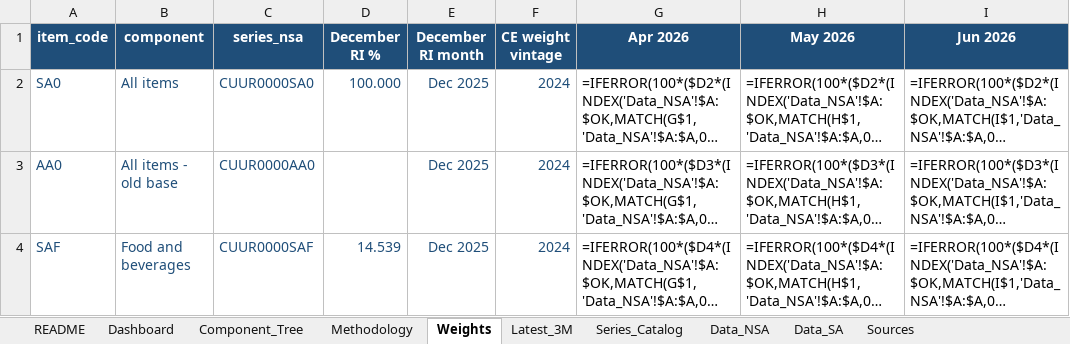
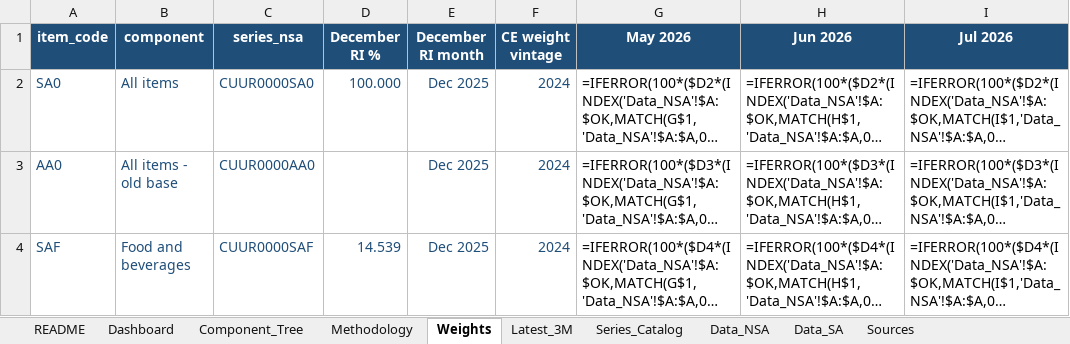
Before and after one commit to sanketdesai358/CPI-Prediction, an Excel workbook: cpi-excel/cpi_component_workbook.xlsx, sheet Weights, drawn as a sheet; only a part is shown; long unchanged cells end in …; values as stored, in another font and other column widths than the file's, no borders; formulas without a stored value are shown as written; 1 other sheet too large or unreadable and not compared; the diff names each change by its address in the sheet, - before the commit and + after, or states it on an @@ line.

```diff
--- a/cpi-excel/cpi_component_workbook.xlsx (sheet Weights)
+++ b/cpi-excel/cpi_component_workbook.xlsx (sheet Weights)
-G1: Apr 2026
+G1: May 2026
-H1: May 2026
+H1: Jun 2026
-I1: Jun 2026
+I1: Jul 2026
```
Also changed, not shown: sheet Data_SA, sheet Dashboard, sheet Latest_3M, sheet README, 13 other files.
